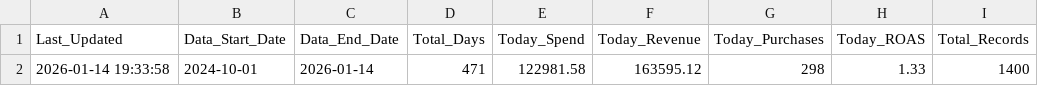
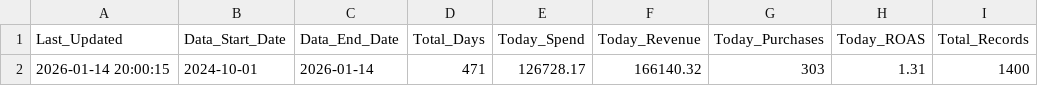
Before and after one commit to sreepathiyogi-blip/meta-live-dashboard, a CSV file: live_summary.csv, drawn as a sheet; removed rows and columns are numbered as before the commit, all else as after; the diff names each change by its address in the sheet, - before the commit and + after, or states it on an @@ line.

```diff
--- a/live_summary.csv
+++ b/live_summary.csv
-row 2: 2026-01-14 19:33:58 | 2024-10-01 | 2026-01-14 | 471 | 122981.58 | 163595.12 | 298 | 1.33 | 1400
+row 2: 2026-01-14 20:00:15 | 2024-10-01 | 2026-01-14 | 471 | 126728.17 | 166140.32 | 303 | 1.31 | 1400
```
Also changed, not shown: complete_campaign_data.csv, daily_summary.csv, 2 other files.
